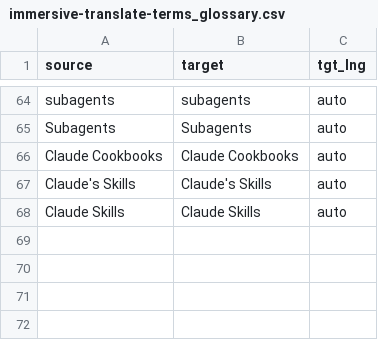
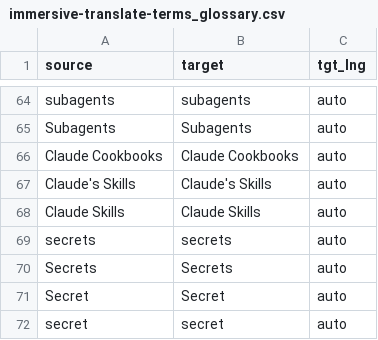
Before and after one commit to jeejeeguan/immersive-translate-terms, a CSV file: immersive-translate-terms_glossary.csv, drawn as a sheet; only a part is shown, gaps mark what is left out; the diff names each change by its address in the sheet, - before the commit and + after, or states it on an @@ line.

Commit message:
update immersive-translate-terms.csv

```diff
--- a/immersive-translate-terms_glossary.csv
+++ b/immersive-translate-terms_glossary.csv
+row 69: secrets | secrets | auto
+row 70: Secrets | Secrets | auto
+row 71: Secret | Secret | auto
+row 72: secret | secret | auto
```
